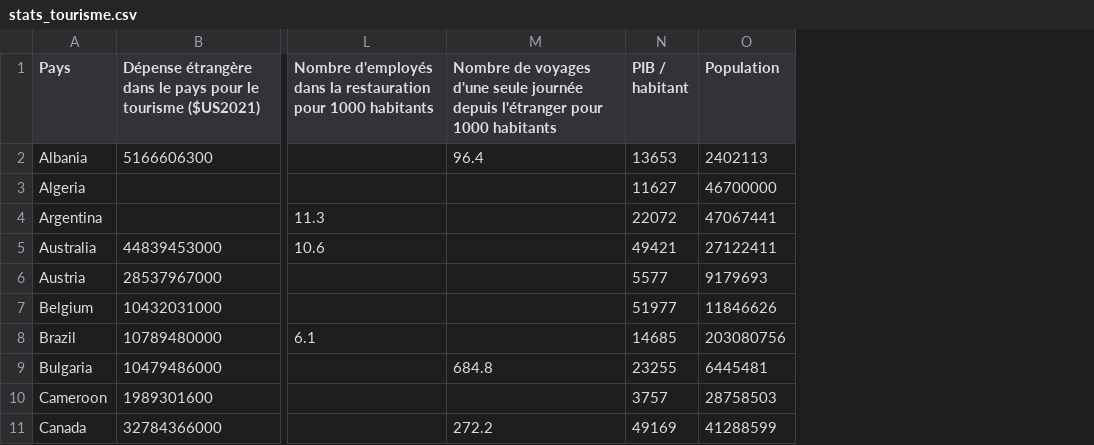
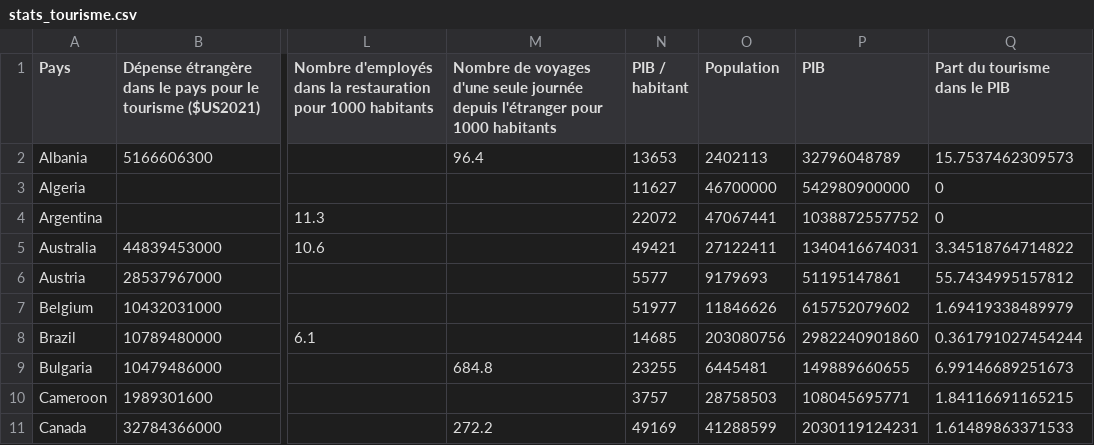
Before and after one commit to BONNET-Quentin/Projet-info, a CSV file: stats_tourisme.csv, drawn as a sheet; only a part is shown, gaps mark what is left out; the diff names each change by its address in the sheet, - before the commit and + after, or states it on an @@ line.

Commit message:
modification du fichier CSV pour les dernieres questions

```diff
--- a/stats_tourisme.csv
+++ b/stats_tourisme.csv
+column P (PIB), rows 2-11: 32796048789 | 542980900000 | 1038872557752 | 1340416674031 | 51195147861 | 615752079602 | 2982240901860 | 149889660655 | 108045695771 | 2030119124231
+column Q (Part du tourisme dans le PIB), rows 2-11: 15.7537462309573 | 0 | 0 | 3.34518764714822 | 55.7434995157812 | 1.69419338489979 | 0.361791027454244 | 6.99146689251673 | 1.84116691165215 | 1.61489863371533
```
